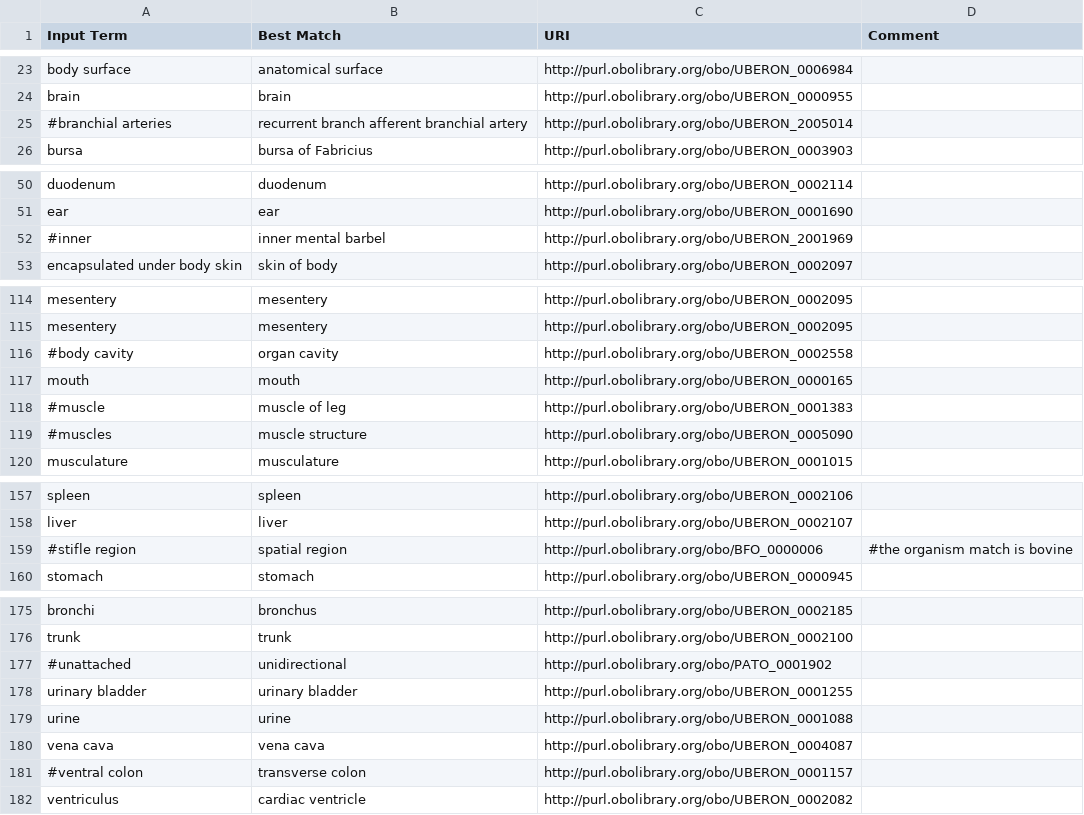
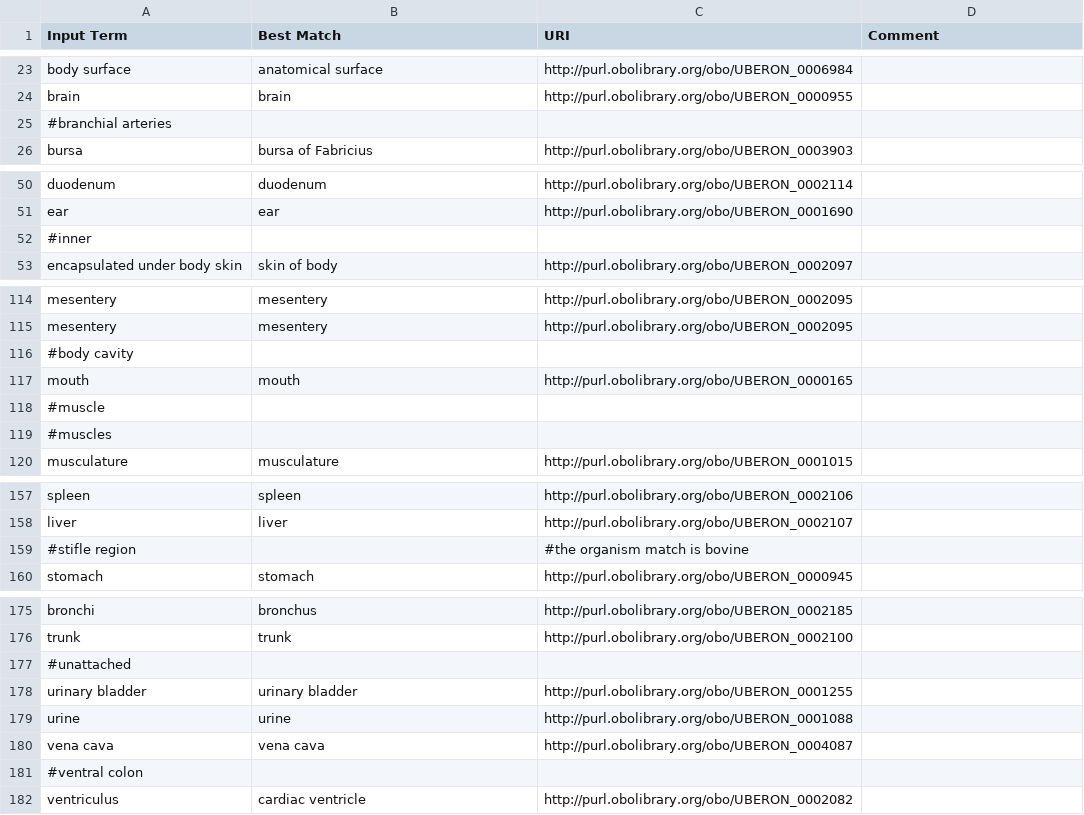
Before and after one commit to earth-metabolome-initiative/metrin-kg, a CSV file: ontology/data/correctedBodyPartNamesGlobi.csv, drawn as a sheet; only a part is shown, gaps mark what is left out; the diff covers the shown part only.

```diff
--- a/ontology/data/correctedBodyPartNamesGlobi.csv
+++ b/ontology/data/correctedBodyPartNamesGlobi.csv
@@ -24,3 +24,3 @@ body surface,anatomical surface,http://purl.obolibrary.org/obo/UBERON_0006984,
 brain,brain,http://purl.obolibrary.org/obo/UBERON_0000955,
-#branchial arteries,recurrent branch afferent branchial artery,http://purl.obolibrary.org/obo/UBERON_2005014,
+#branchial arteries,,
 bursa,bursa of Fabricius,http://purl.obolibrary.org/obo/UBERON_0003903,
@@ -51,3 +51,3 @@ duodenum,duodenum,http://purl.obolibrary.org/obo/UBERON_0002114,
 ear,ear,http://purl.obolibrary.org/obo/UBERON_0001690,
-#inner,inner mental barbel,http://purl.obolibrary.org/obo/UBERON_2001969,
+#inner,,
 encapsulated under body skin,skin of body,http://purl.obolibrary.org/obo/UBERON_0002097,
@@ -115,6 +115,6 @@ mesentery,mesentery,http://purl.obolibrary.org/obo/UBERON_0002095,
 mesentery,mesentery,http://purl.obolibrary.org/obo/UBERON_0002095,
-#body cavity,organ cavity,http://purl.obolibrary.org/obo/UBERON_0002558,
+#body cavity,,
 mouth,mouth,http://purl.obolibrary.org/obo/UBERON_0000165,
-#muscle,muscle of leg,http://purl.obolibrary.org/obo/UBERON_0001383,
-#muscles,muscle structure,http://purl.obolibrary.org/obo/UBERON_0005090,
+#muscle,,
+#muscles,,
 musculature,musculature,http://purl.obolibrary.org/obo/UBERON_0001015,
@@ -158,3 +158,3 @@ spleen,spleen,http://purl.obolibrary.org/obo/UBERON_0002106,
 liver,liver,http://purl.obolibrary.org/obo/UBERON_0002107,
-#stifle region,spatial region,http://purl.obolibrary.org/obo/BFO_0000006,#the organism match is bovine
+#stifle region,,#the organism match is bovine
 stomach,stomach,http://purl.obolibrary.org/obo/UBERON_0000945,
@@ -176,3 +176,3 @@ bronchi,bronchus,http://purl.obolibrary.org/obo/UBERON_0002185,
 trunk,trunk,http://purl.obolibrary.org/obo/UBERON_0002100,
-#unattached,unidirectional,http://purl.obolibrary.org/obo/PATO_0001902,
+#unattached,,
 urinary bladder,urinary bladder,http://purl.obolibrary.org/obo/UBERON_0001255,
@@ -180,3 +180,3 @@ urine,urine,http://purl.obolibrary.org/obo/UBERON_0001088,
 vena cava,vena cava,http://purl.obolibrary.org/obo/UBERON_0004087,
-#ventral colon,transverse colon,http://purl.obolibrary.org/obo/UBERON_0001157,
+#ventral colon,,
 ventriculus,cardiac ventricle,http://purl.obolibrary.org/obo/UBERON_0002082,
```
Also changed, not shown: 3 added rows, 3 removed rows and 34 edited cells elsewhere in this file, ontology/data/correctedLifeStageNamesGlobi.csv.
